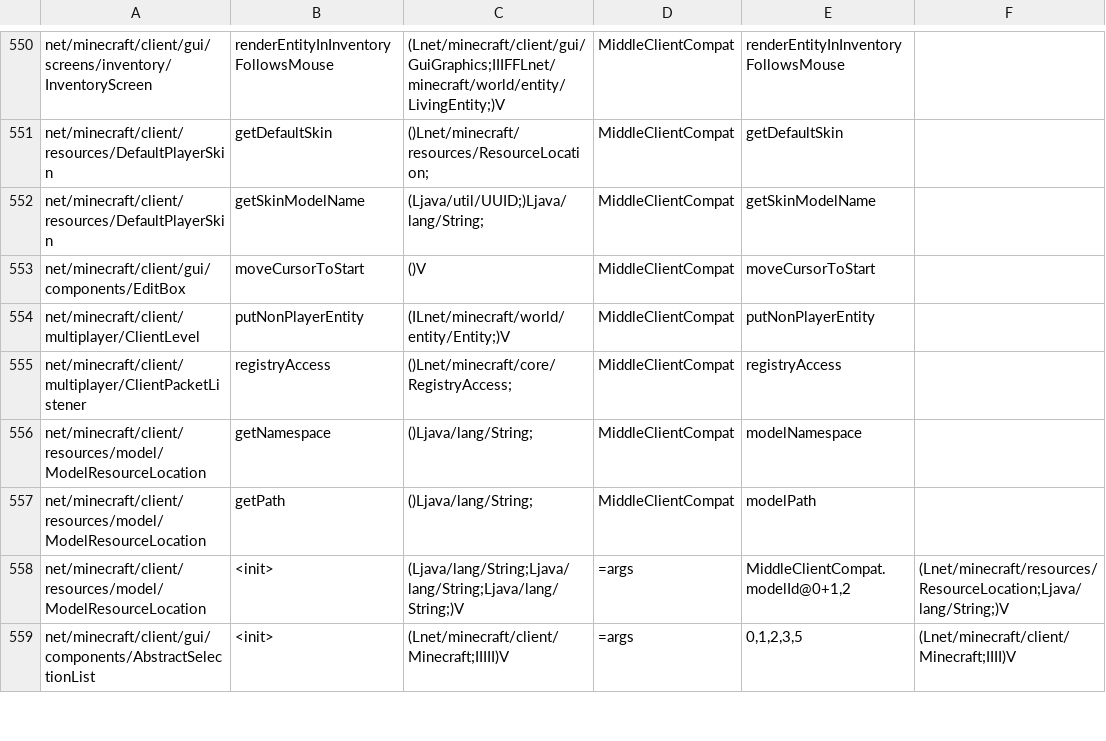
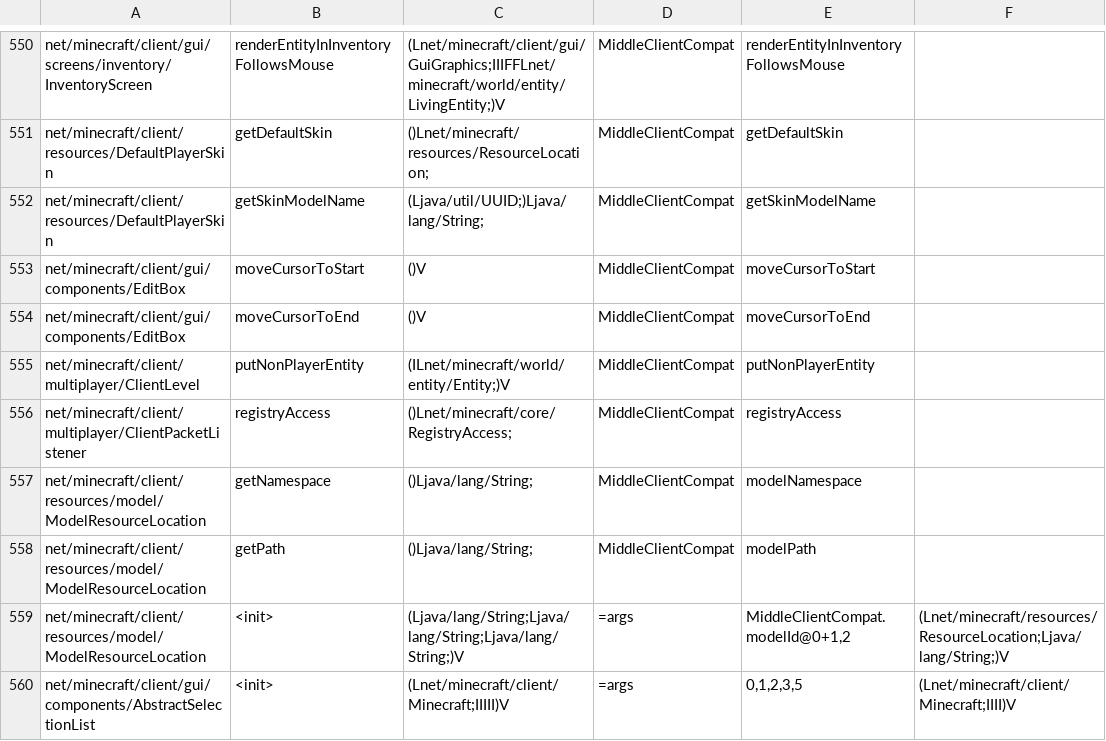
Before and after one commit to kylepitcock/Legacy-Connector, a TSV file: loader/src/main/resources/legacyconnector/forward/1.20.1/mc-calls.tsv, drawn as a sheet; only a part is shown, gaps mark what is left out.

Commit message:
Fix legacy EditBox cursor-to-end compatibility

```diff
--- a/loader/src/main/resources/legacyconnector/forward/1.20.1/mc-calls.tsv
+++ b/loader/src/main/resources/legacyconnector/forward/1.20.1/mc-calls.tsv
@@ -553,2 +553,3 @@ net/minecraft/client/resources/DefaultPlayerSkin	getSkinModelName	(Ljava/util/UU
 net/minecraft/client/gui/components/EditBox	moveCursorToStart	()V	MiddleClientCompat	moveCursorToStart
+net/minecraft/client/gui/components/EditBox	moveCursorToEnd	()V	MiddleClientCompat	moveCursorToEnd
 net/minecraft/client/multiplayer/ClientLevel	putNonPlayerEntity	(ILnet/minecraft/world/entity/Entity;)V	MiddleClientCompat	putNonPlayerEntity
```
Also changed, not shown: 2 other files.
